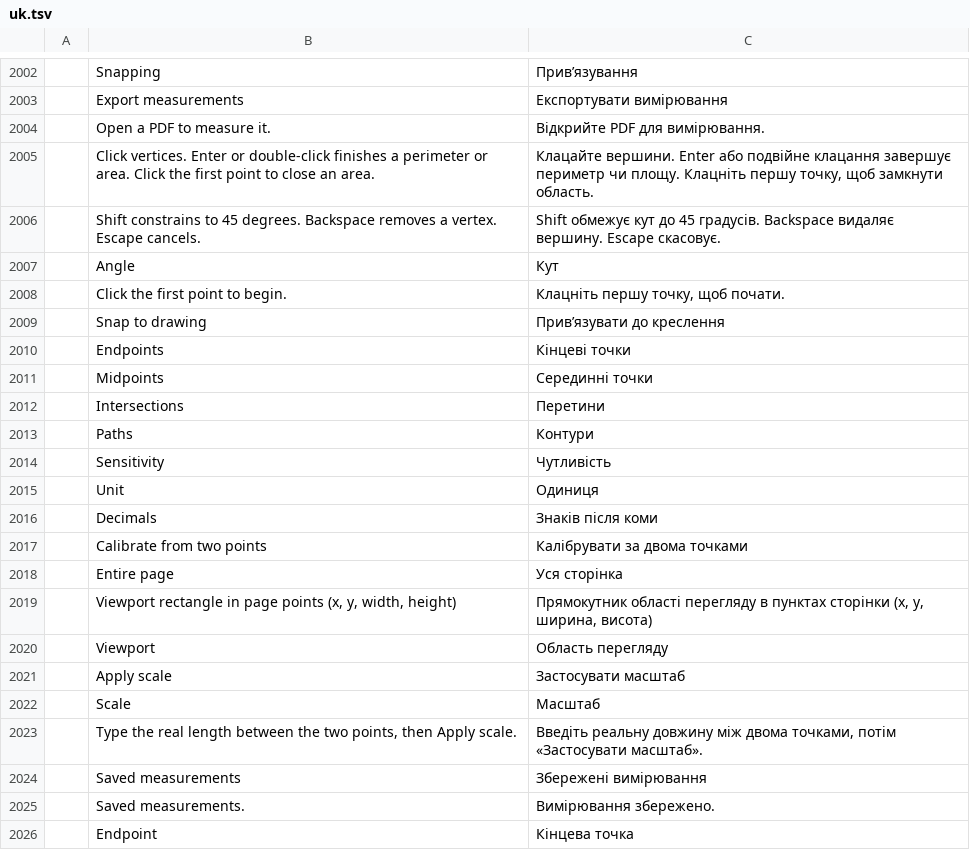
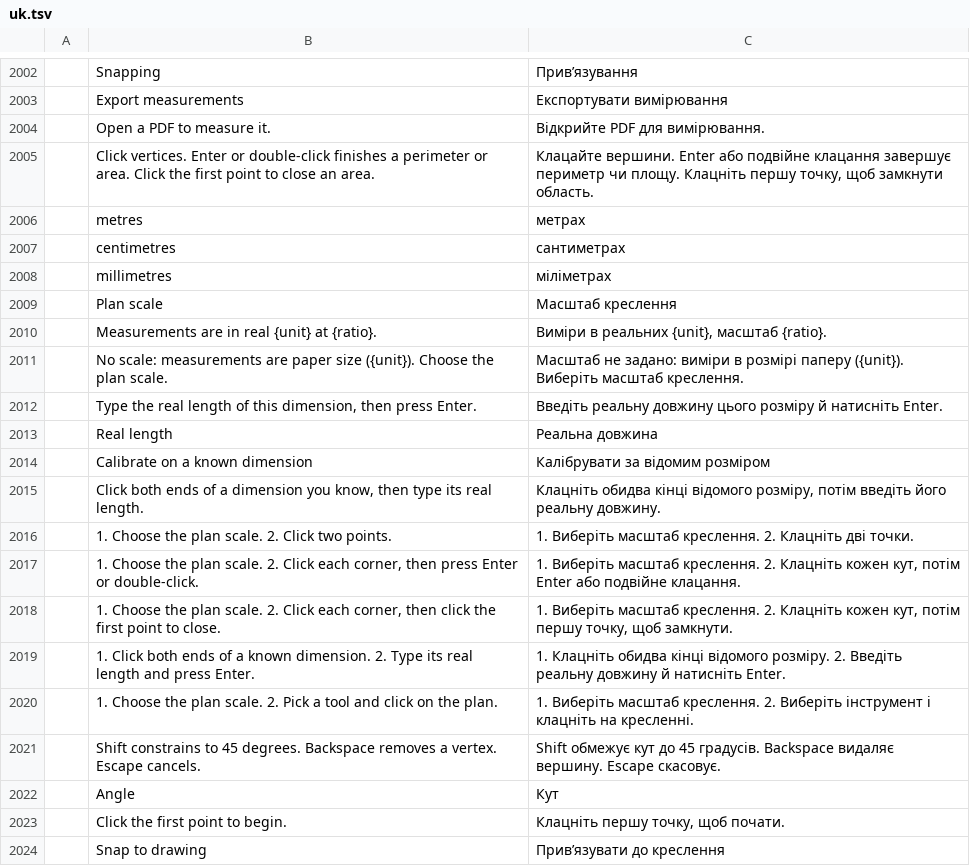
Before and after one commit to aalbertiarchitecte/pdfcraft, a TSV file: crates/ui-egui/src/i18n/uk.tsv, drawn as a sheet; only a part is shown, gaps mark what is left out; the shorter side is filled out with more unchanged rows.

```diff
--- a/crates/ui-egui/src/i18n/uk.tsv
+++ b/crates/ui-egui/src/i18n/uk.tsv
@@ -2005,2 +2005,17 @@
 	Click vertices. Enter or double-click finishes a perimeter or area. Click the first point to close an area.	Клацайте вершини. Enter або подвійне клацання завершує периметр чи площу. Клацніть першу точку, щоб замкнути область.
+	metres	метрах
+	centimetres	сантиметрах
+	millimetres	міліметрах
+	Plan scale	Масштаб креслення
+	Measurements are in real {unit} at {ratio}.	Виміри в реальних {unit}, масштаб {ratio}.
+	No scale: measurements are paper size ({unit}). Choose the plan scale.	Масштаб не задано: виміри в розмірі паперу ({unit}). Виберіть масштаб креслення.
+	Type the real length of this dimension, then press Enter.	Введіть реальну довжину цього розміру й натисніть Enter.
+	Real length	Реальна довжина
+	Calibrate on a known dimension	Калібрувати за відомим розміром
+	Click both ends of a dimension you know, then type its real length.	Клацніть обидва кінці відомого розміру, потім введіть його реальну довжину.
+	1. Choose the plan scale. 2. Click two points.	1. Виберіть масштаб креслення. 2. Клацніть дві точки.
+	1. Choose the plan scale. 2. Click each corner, then press Enter or double-click.	1. Виберіть масштаб креслення. 2. Клацніть кожен кут, потім Enter або подвійне клацання.
+	1. Choose the plan scale. 2. Click each corner, then click the first point to close.	1. Виберіть масштаб креслення. 2. Клацніть кожен кут, потім першу точку, щоб замкнути.
+	1. Click both ends of a known dimension. 2. Type its real length and press Enter.	1. Клацніть обидва кінці відомого розміру. 2. Введіть реальну довжину й натисніть Enter.
+	1. Choose the plan scale. 2. Pick a tool and click on the plan.	1. Виберіть масштаб креслення. 2. Виберіть інструмент і клацніть на кресленні.
 	Shift constrains to 45 degrees. Backspace removes a vertex. Escape cancels.	Shift обмежує кут до 45 градусів. Backspace видаляє вершину. Escape скасовує.
```
Also changed, not shown: crates/ui-egui/src/i18n/bg.tsv, crates/ui-egui/src/i18n/el.tsv, 25 other files.
